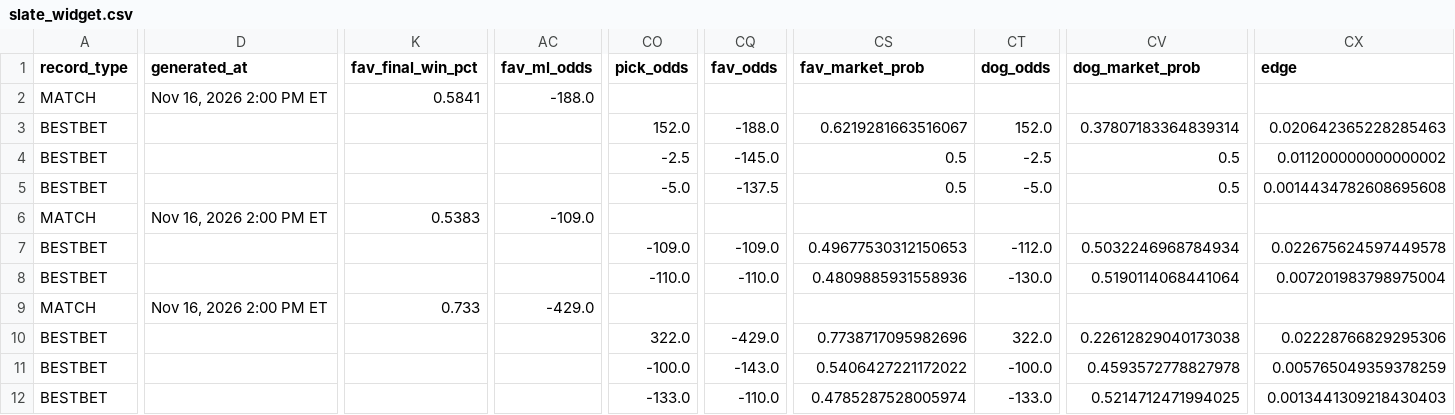
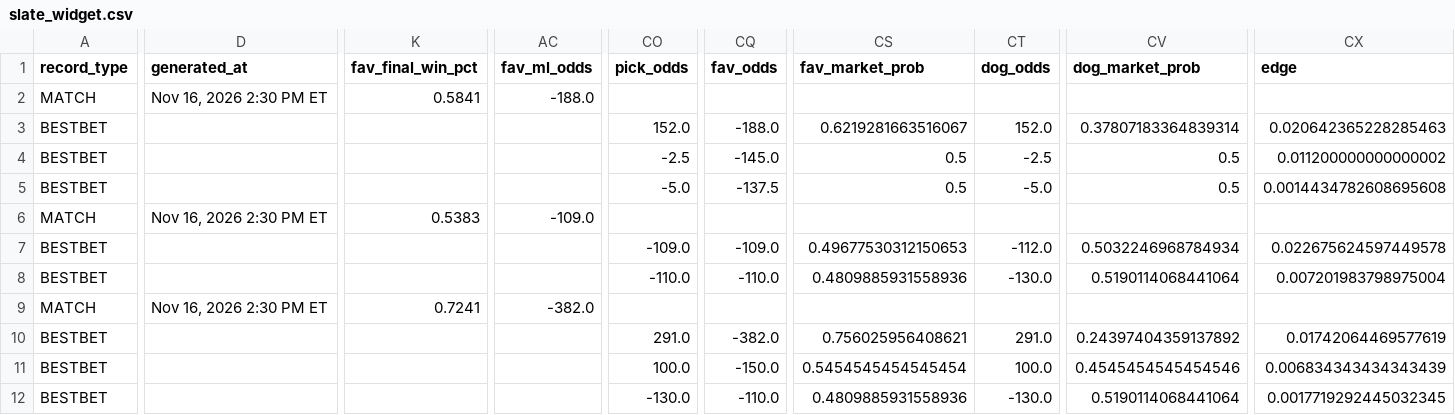
Before and after one commit to chrisgimino/tennismodel, a CSV file: slate_widget.csv, drawn as a sheet; only a part is shown, gaps mark what is left out; the diff covers the shown part only; the diff names each change by its address in the sheet, - before the commit and + after, or states it on an @@ line.

Commit message:
Update slate_widget.csv — 2026-11-16 14:30 ET

```diff
--- a/slate_widget.csv
+++ b/slate_widget.csv
-D2 (generated_at): Nov 16, 2026 2:00 PM ET
+D2 (generated_at): Nov 16, 2026 2:30 PM ET
-D6 (generated_at): Nov 16, 2026 2:00 PM ET
+D6 (generated_at): Nov 16, 2026 2:30 PM ET
-D9 (generated_at): Nov 16, 2026 2:00 PM ET
+D9 (generated_at): Nov 16, 2026 2:30 PM ET
-K9 (fav_final_win_pct): 0.733
+K9 (fav_final_win_pct): 0.7241
-AC9 (fav_ml_odds): -429.0
+AC9 (fav_ml_odds): -382.0
-CO10 (pick_odds): 322.0
+CO10 (pick_odds): 291.0
-CQ10 (fav_odds): -429.0
+CQ10 (fav_odds): -382.0
-CS10 (fav_market_prob): 0.7738717095982696
+CS10 (fav_market_prob): 0.756025956408621
-CT10 (dog_odds): 322.0
+CT10 (dog_odds): 291.0
-CV10 (dog_market_prob): 0.22612829040173038
+CV10 (dog_market_prob): 0.24397404359137892
-CX10 (edge): 0.02228766829295306
+CX10 (edge): 0.01742064469577619
-CO11 (pick_odds): -100.0
+CO11 (pick_odds): 100.0
-CQ11 (fav_odds): -143.0
+CQ11 (fav_odds): -150.0
-CS11 (fav_market_prob): 0.5406427221172022
+CS11 (fav_market_prob): 0.5454545454545454
-CT11 (dog_odds): -100.0
+CT11 (dog_odds): 100.0
-CV11 (dog_market_prob): 0.4593572778827978
+CV11 (dog_market_prob): 0.4545454545454546
-CX11 (edge): 0.005765049359378259
+CX11 (edge): 0.006834343434343439
-CO12 (pick_odds): -133.0
+CO12 (pick_odds): -130.0
-CS12 (fav_market_prob): 0.4785287528005974
+CS12 (fav_market_prob): 0.4809885931558936
-CT12 (dog_odds): -133.0
+CT12 (dog_odds): -130.0
-CV12 (dog_market_prob): 0.5214712471994025
+CV12 (dog_market_prob): 0.5190114068441064
-CX12 (edge): 0.0013441309218430403
+CX12 (edge): 0.0017719292445032345
```
Also changed, not shown: 7 edited cells elsewhere in this file.
